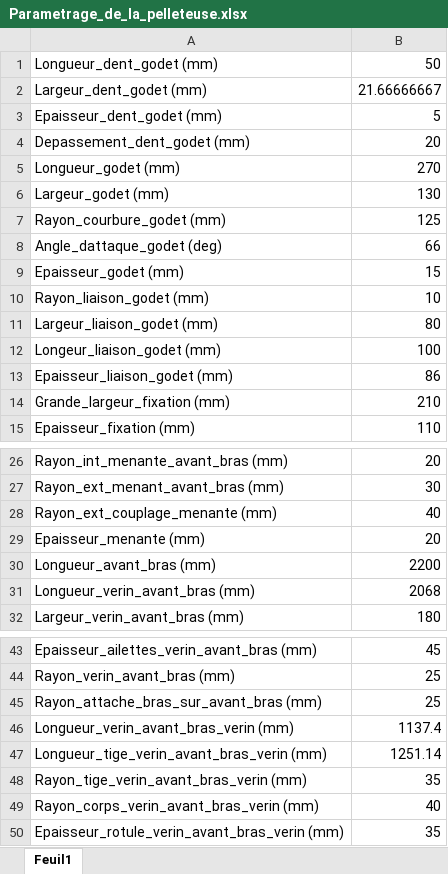
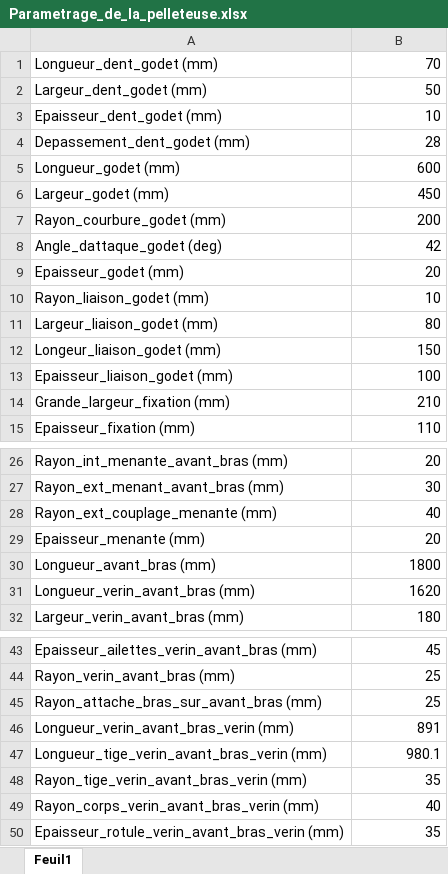
Before and after one commit to RaphaelChrlt/PLM_S8_21, an Excel workbook: 02-Assemblage/Parametrage_de_la_pelleteuse.xlsx, sheet Feuil1, drawn as a sheet; only a part is shown, gaps mark what is left out; values as stored, in another font and other column widths than the file's, no borders; the diff covers the shown part only; the diff names each change by its address in the sheet, - before the commit and + after, or states it on an @@ line.

```diff
--- a/02-Assemblage/Parametrage_de_la_pelleteuse.xlsx (sheet Feuil1)
+++ b/02-Assemblage/Parametrage_de_la_pelleteuse.xlsx (sheet Feuil1)
-B1: 50
+B1: 70
-B2: 21.66666667
+B2: 50
-B3: 5
+B3: 10
-B4: 20
+B4: 28
-B5: 270
+B5: 600
-B6: 130
+B6: 450
-B7: 125
+B7: 200
-B8: 66
+B8: 42
-B9: 15
+B9: 20
-B12: 100
+B12: 150
-B13: 86
+B13: 100
-B30: 2200
+B30: 1800
-B31: 2068
+B31: 1620
-B46: 1137.4
+B46: 891
-B47: 1251.14
+B47: 980.1
```
Also changed, not shown: 9 edited cells elsewhere in this sheet, 13 other files.
